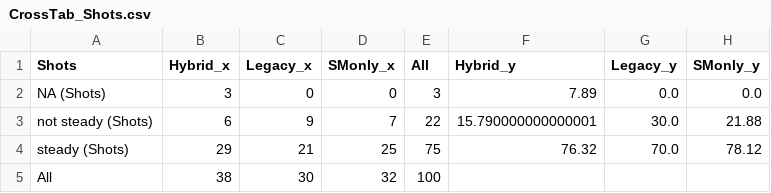
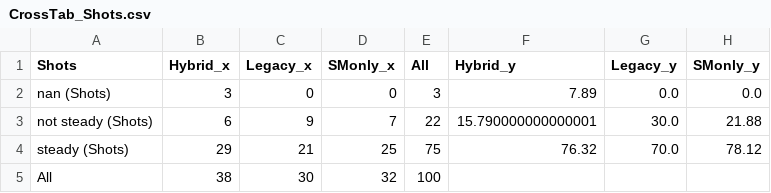
Before and after one commit to stephenwonchulsong/share, a CSV file: TheissThesis/MediaType/CrossTab_Shots.csv, drawn as a sheet.

```diff
--- a/TheissThesis/MediaType/CrossTab_Shots.csv
+++ b/TheissThesis/MediaType/CrossTab_Shots.csv
@@ -1,3 +1,3 @@
 Shots,Hybrid_x,Legacy_x,SMonly_x,All,Hybrid_y,Legacy_y,SMonly_y
-NA (Shots),3,0,0,3,7.89,0.0,0.0
+nan (Shots),3,0,0,3,7.89,0.0,0.0
 not steady (Shots),6,9,7,22,15.790000000000001,30.0,21.88
```
Also changed, not shown: TheissThesis/dfv.csv, TheissThesis/dfv_ColNames.csv, 6 other files.
